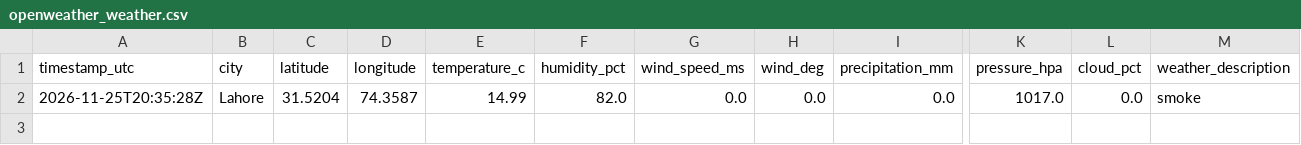
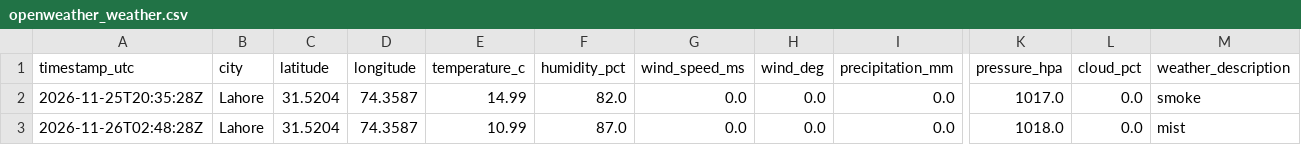
Before and after one commit to SyedmHamza152/Agentic-Multi-Metric-Weather-AQI-Forecasting-System, a CSV file: data/raw/openweather_weather.csv, drawn as a sheet; only a part is shown, gaps mark what is left out; rows hold the shown columns only; the diff names each change by its address in the sheet, - before the commit and + after, or states it on an @@ line.

```diff
--- a/data/raw/openweather_weather.csv
+++ b/data/raw/openweather_weather.csv
+row 3: 2026-11-26T02:48:28Z | Lahore | 31.5204 | 74.3587 | 10.99 | 87.0 | 0.0 | 0.0 | 0.0 | 1018.0 | 0.0 | mist
```
Also changed, not shown: data/raw/aqicn_air.csv, data/raw/aqicn_forecast.csv, 2 other files.
